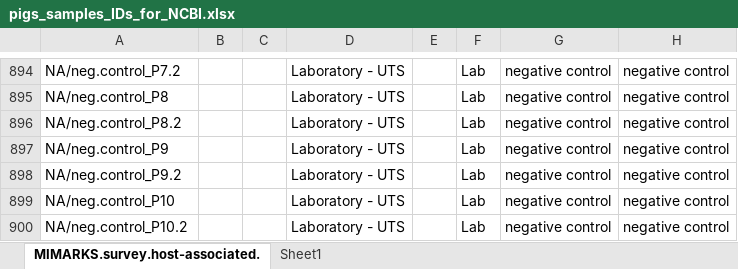
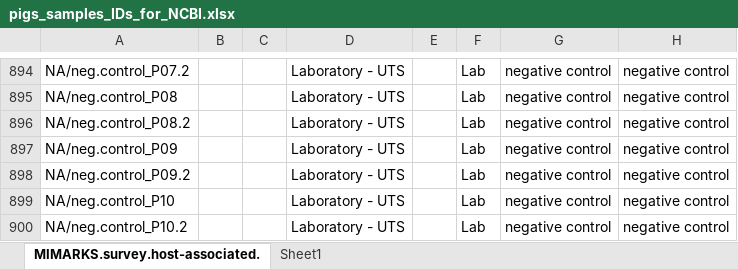
Before and after one commit to koadman/metapigs, an Excel workbook: source_data/pigs_samples_IDs_for_NCBI.xlsx, sheet MIMARKS.survey.host-associated., drawn as a sheet; only a part is shown, gaps mark what is left out; values as stored, in another font and other column widths than the file's, no borders; charts and pictures not drawn; the diff covers the shown part only; the diff names each change by its address in the sheet, - before the commit and + after, or states it on an @@ line.

```diff
--- a/source_data/pigs_samples_IDs_for_NCBI.xlsx (sheet MIMARKS.survey.host-associated.)
+++ b/source_data/pigs_samples_IDs_for_NCBI.xlsx (sheet MIMARKS.survey.host-associated.)
-A894: NA/neg.control_P7.2
+A894: NA/neg.control_P07.2
-A895: NA/neg.control_P8
+A895: NA/neg.control_P08
-A896: NA/neg.control_P8.2
+A896: NA/neg.control_P08.2
-A897: NA/neg.control_P9
+A897: NA/neg.control_P09
-A898: NA/neg.control_P9.2
+A898: NA/neg.control_P09.2
```
Also changed, not shown: 26 edited cells elsewhere in this sheet, charts or pictures, source_data/DNA_plates.xlsx.
